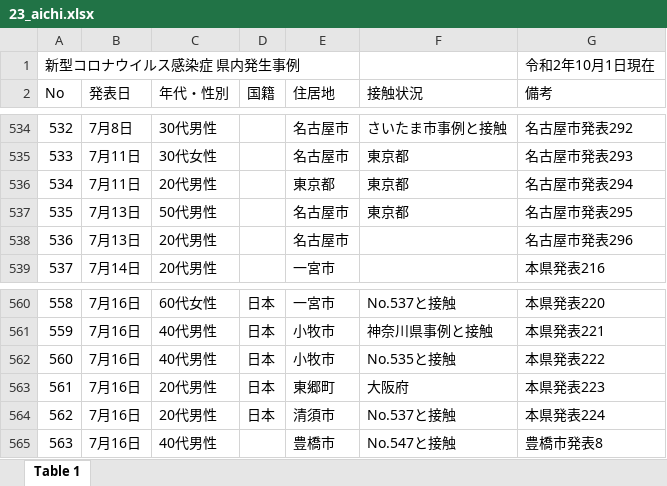
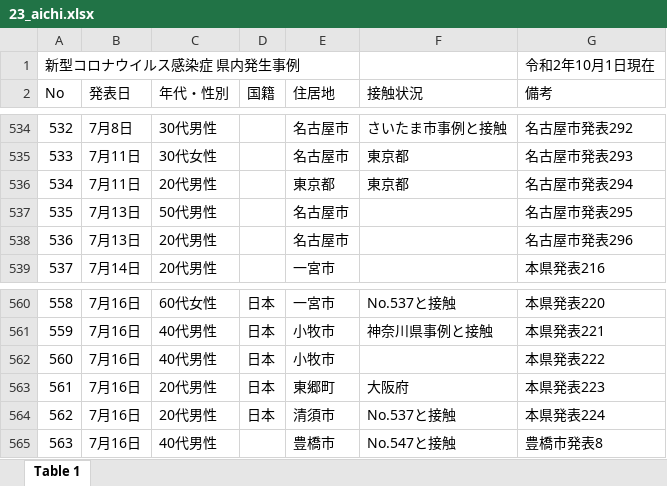
Before and after one commit to CalicoKater/covid-19, an Excel workbook: work/23_aichi.xlsx, sheet Table 1, drawn as a sheet; only a part is shown, gaps mark what is left out; values as stored, in another font and other column widths than the file's, no cell formats; the diff names each change by its address in the sheet, - before the commit and + after, or states it on an @@ line.

Commit message:
aichi patients update

```diff
--- a/work/23_aichi.xlsx (sheet Table 1)
+++ b/work/23_aichi.xlsx (sheet Table 1)
-F537 (接触状況): 東京都
+F537 (接触状況): (empty)
-F562 (接触状況): No.535と接触
+F562 (接触状況): (empty)
```
Also changed, not shown: cell formats, work/23_aichi2.xlsx, 1 other file.
